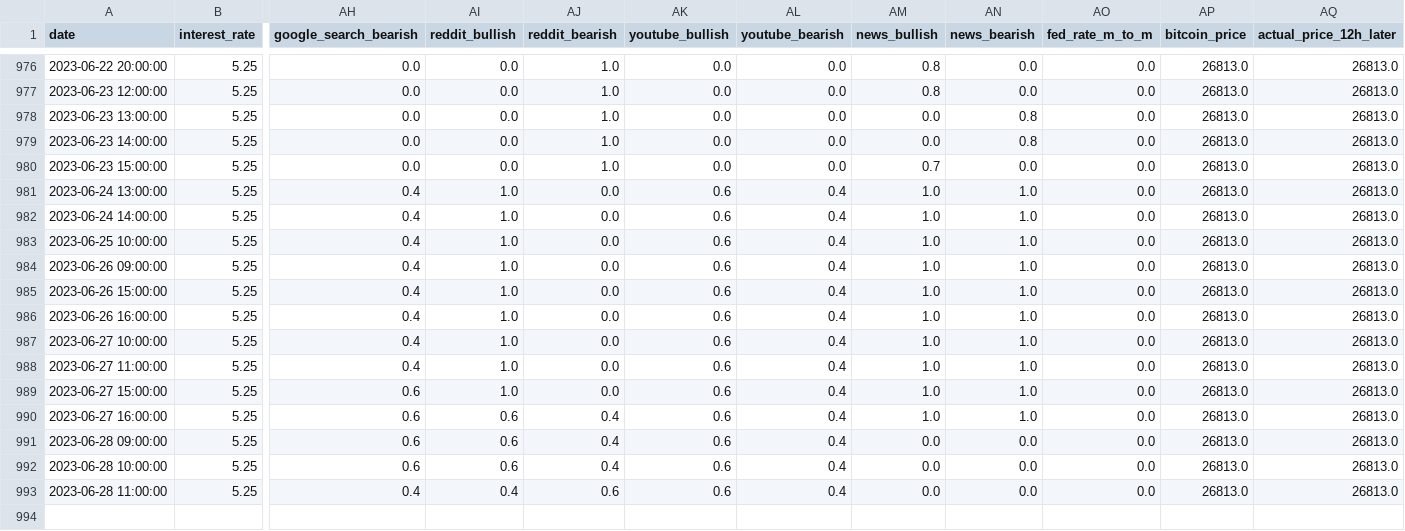
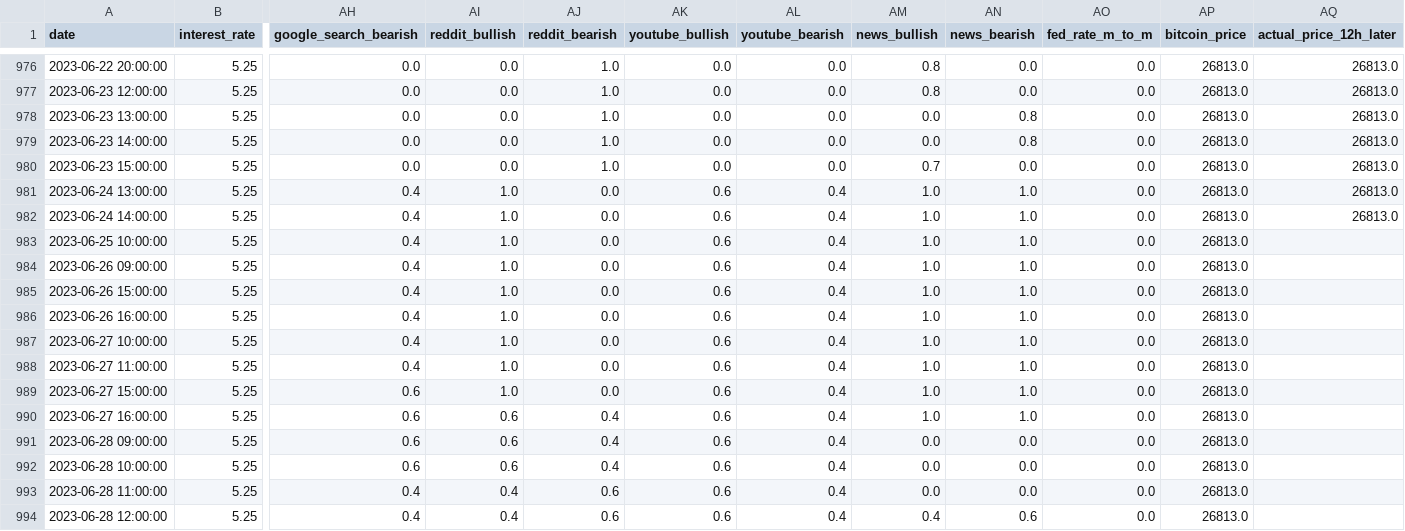
Before and after one commit to williamnordberg/adam_trader, a CSV file: data/database.csv, drawn as a sheet; only a part is shown, gaps mark what is left out; rows hold the shown columns only; the diff names each change by its address in the sheet, - before the commit and + after, or states it on an @@ line.

```diff
--- a/data/database.csv
+++ b/data/database.csv
-AQ983:AQ993 (actual_price_12h_later): 26813.0
+AQ983:AQ993 (actual_price_12h_later): (empty)
+row 994: 2023-06-28 12:00:00 | 5.25 | 0.4 | 0.4 | 0.6 | 0.6 | 0.4 | 0.4 | 0.6 | 0.0 | 26813.0
```
Also changed, not shown: data/latest_info_saved.csv, 28 other files.
